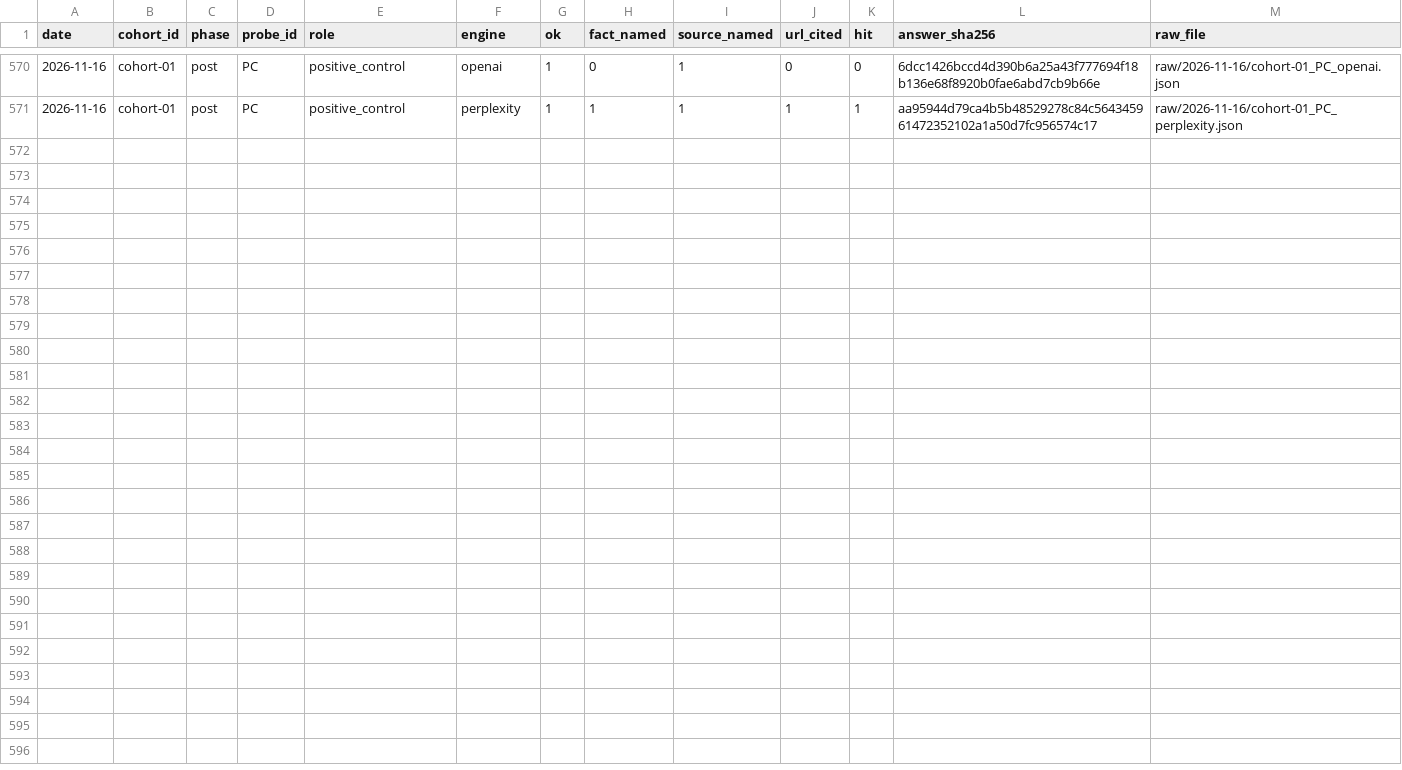
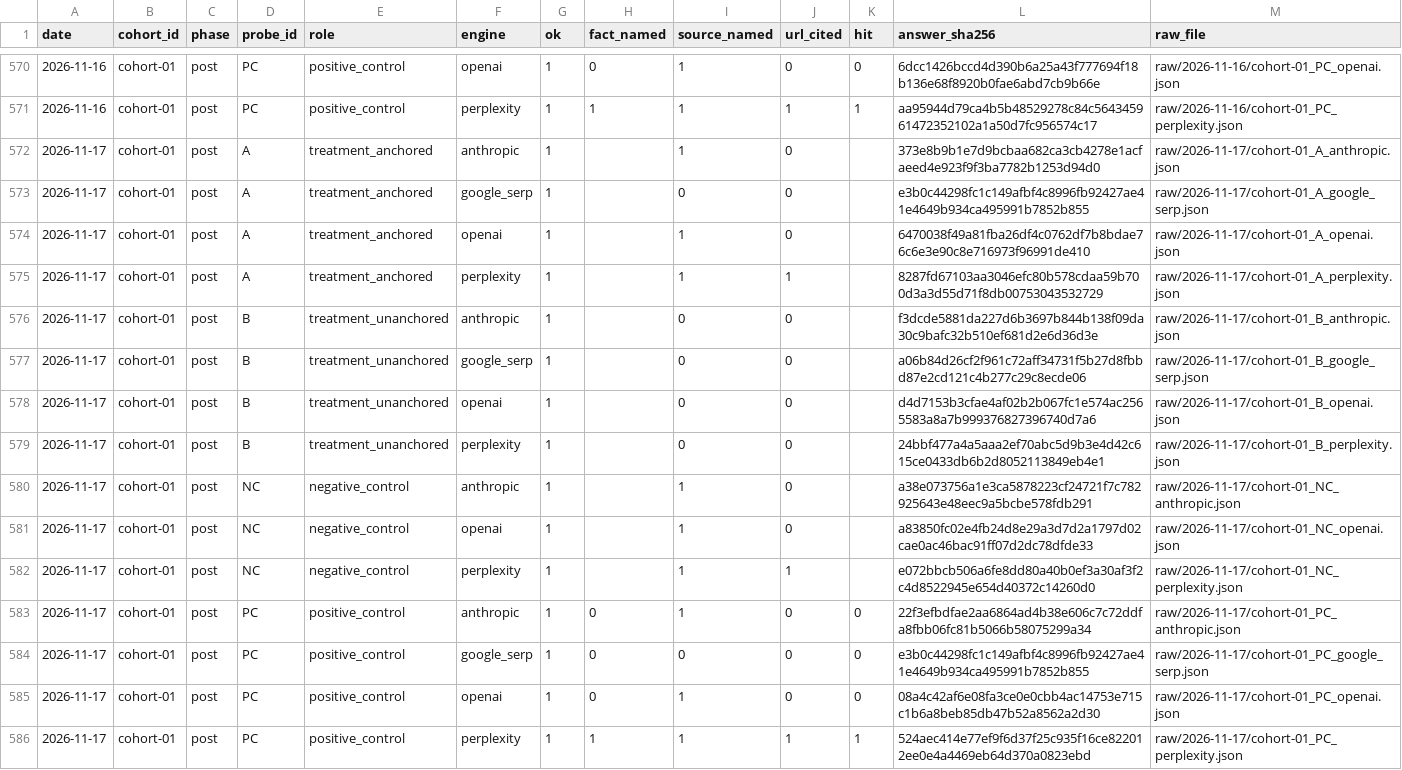
Before and after one commit to mrcrtr1979-droid/namebeam-visibility-index, a CSV file: data/ingestion/ingestion_scores.csv, drawn as a sheet; only a part is shown, gaps mark what is left out; the diff names each change by its address in the sheet, - before the commit and + after, or states it on an @@ line.

```diff
--- a/data/ingestion/ingestion_scores.csv
+++ b/data/ingestion/ingestion_scores.csv
+row 572: 2026-11-17 | cohort-01 | post | A | treatment_anchored | anthropic | 1 |  | 1 | 0 |  | 373e8b9b1e7d9bcbaa682ca3cb4278e1acfaeed4e923f9f3ba7782b1253d94d0 | raw/2026-11-17/cohort-01_A_anthropic.json
+row 573: 2026-11-17 | cohort-01 | post | A | treatment_anchored | google_serp | 1 |  | 0 | 0 |  | e3b0c44298fc1c149afbf4c8996fb92427ae41e4649b934ca495991b7852b855 | raw/2026-11-17/cohort-01_A_google_serp.json
+row 574: 2026-11-17 | cohort-01 | post | A | treatment_anchored | openai | 1 |  | 1 | 0 |  | 6470038f49a81fba26df4c0762df7b8bdae76c6e3e90c8e716973f96991de410 | raw/2026-11-17/cohort-01_A_openai.json
+row 575: 2026-11-17 | cohort-01 | post | A | treatment_anchored | perplexity | 1 |  | 1 | 1 |  | 8287fd67103aa3046efc80b578cdaa59b700d3a3d55d71f8db00753043532729 | raw/2026-11-17/cohort-01_A_perplexity.json
+row 576: 2026-11-17 | cohort-01 | post | B | treatment_unanchored | anthropic | 1 |  | 0 | 0 |  | f3dcde5881da227d6b3697b844b138f09da30c9bafc32b510ef681d2e6d36d3e | raw/2026-11-17/cohort-01_B_anthropic.json
+row 577: 2026-11-17 | cohort-01 | post | B | treatment_unanchored | google_serp | 1 |  | 0 | 0 |  | a06b84d26cf2f961c72aff34731f5b27d8fbbd87e2cd121c4b277c29c8ecde06 | raw/2026-11-17/cohort-01_B_google_serp.json
+row 578: 2026-11-17 | cohort-01 | post | B | treatment_unanchored | openai | 1 |  | 0 | 0 |  | d4d7153b3cfae4af02b2b067fc1e574ac2565583a8a7b999376827396740d7a6 | raw/2026-11-17/cohort-01_B_openai.json
+row 579: 2026-11-17 | cohort-01 | post | B | treatment_unanchored | perplexity | 1 |  | 0 | 0 |  | 24bbf477a4a5aaa2ef70abc5d9b3e4d42c615ce0433db6b2d8052113849eb4e1 | raw/2026-11-17/cohort-01_B_perplexity.json
+row 580: 2026-11-17 | cohort-01 | post | NC | negative_control | anthropic | 1 |  | 1 | 0 |  | a38e073756a1e3ca5878223cf24721f7c782925643e48eec9a5bcbe578fdb291 | raw/2026-11-17/cohort-01_NC_anthropic.json
+row 581: 2026-11-17 | cohort-01 | post | NC | negative_control | openai | 1 |  | 1 | 0 |  | a83850fc02e4fb24d8e29a3d7d2a1797d02cae0ac46bac91ff07d2dc78dfde33 | raw/2026-11-17/cohort-01_NC_openai.json
+row 582: 2026-11-17 | cohort-01 | post | NC | negative_control | perplexity | 1 |  | 1 | 1 |  | e072bbcb506a6fe8dd80a40b0ef3a30af3f2c4d8522945e654d40372c14260d0 | raw/2026-11-17/cohort-01_NC_perplexity.json
+row 583: 2026-11-17 | cohort-01 | post | PC | positive_control | anthropic | 1 | 0 | 1 | 0 | 0 | 22f3efbdfae2aa6864ad4b38e606c7c72ddfa8fbb06fc81b5066b58075299a34 | raw/2026-11-17/cohort-01_PC_anthropic.json
+row 584: 2026-11-17 | cohort-01 | post | PC | positive_control | google_serp | 1 | 0 | 0 | 0 | 0 | e3b0c44298fc1c149afbf4c8996fb92427ae41e4649b934ca495991b7852b855 | raw/2026-11-17/cohort-01_PC_google_serp.json
+row 585: 2026-11-17 | cohort-01 | post | PC | positive_control | openai | 1 | 0 | 1 | 0 | 0 | 08a4c42af6e08fa3ce0e0cbb4ac14753e715c1b6a8beb85db47b52a8562a2d30 | raw/2026-11-17/cohort-01_PC_openai.json
+row 586: 2026-11-17 | cohort-01 | post | PC | positive_control | perplexity | 1 | 1 | 1 | 1 | 1 | 524aec414e77ef9f6d37f25c935f16ce822012ee0e4a4469eb64d370a0823ebd | raw/2026-11-17/cohort-01_PC_perplexity.json
```
Also changed, not shown: data/ingestion/ingestion_presence.csv, data/ingestion/ingestion_probe.csv, 15 other files.
